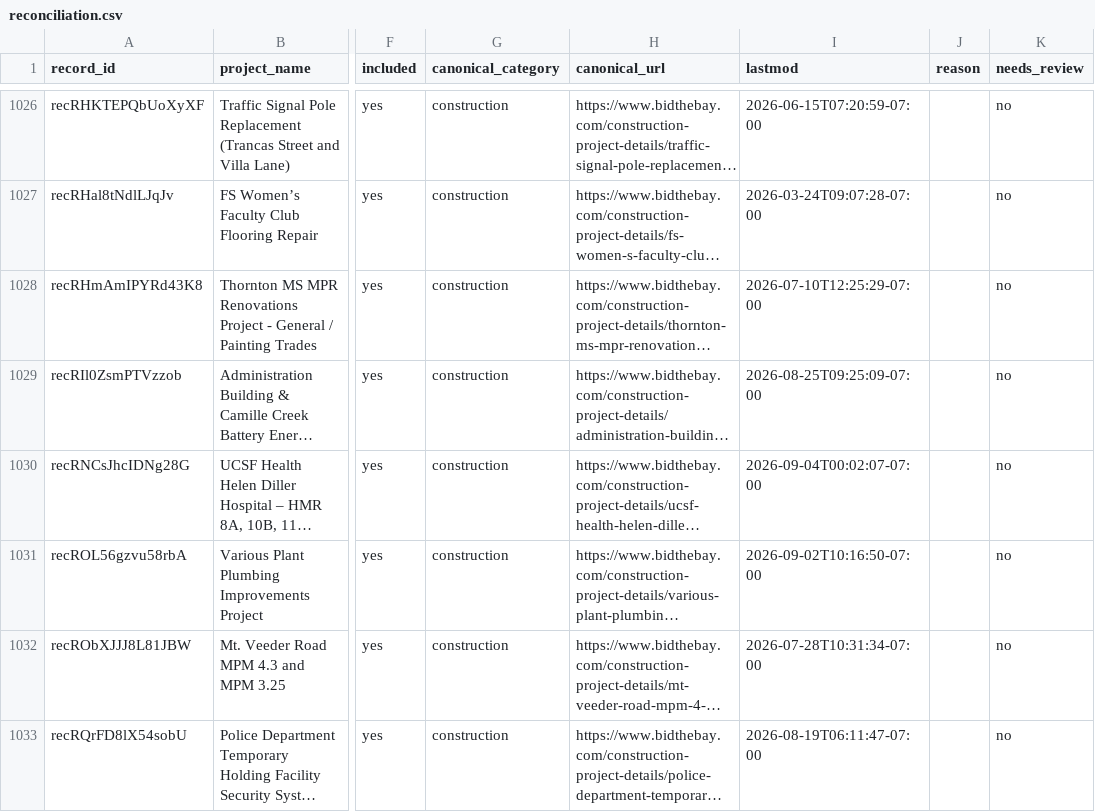
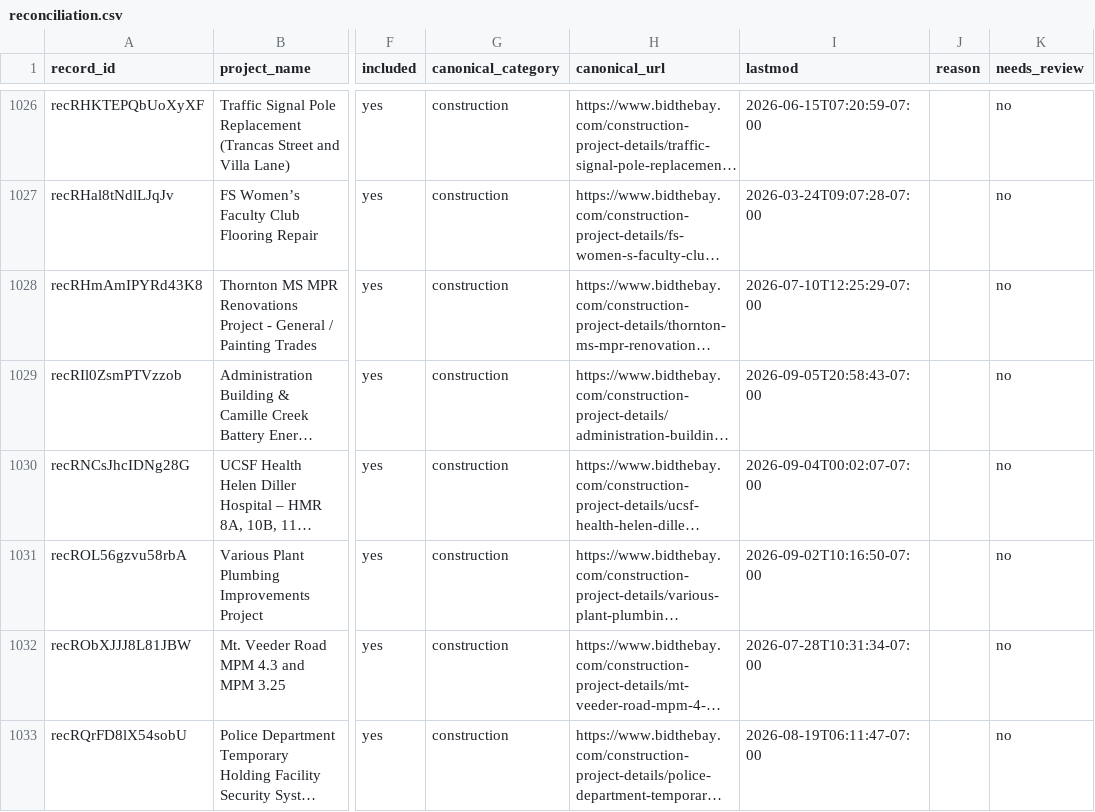
Before and after one commit to blawless23/bidthebay-sitemaps, a CSV file: reconciliation.csv, drawn as a sheet; only a part is shown, gaps mark what is left out; long unchanged cells end in …; the diff covers the shown part only; the diff names each change by its address in the sheet, - before the commit and + after, or states it on an @@ line.

```diff
--- a/reconciliation.csv
+++ b/reconciliation.csv
-I1029 (lastmod): 2026-08-25T09:25:09-07:00
+I1029 (lastmod): 2026-09-05T20:58:43-07:00
```
Also changed, not shown: 30 edited cells elsewhere in this file, 6 other files.
